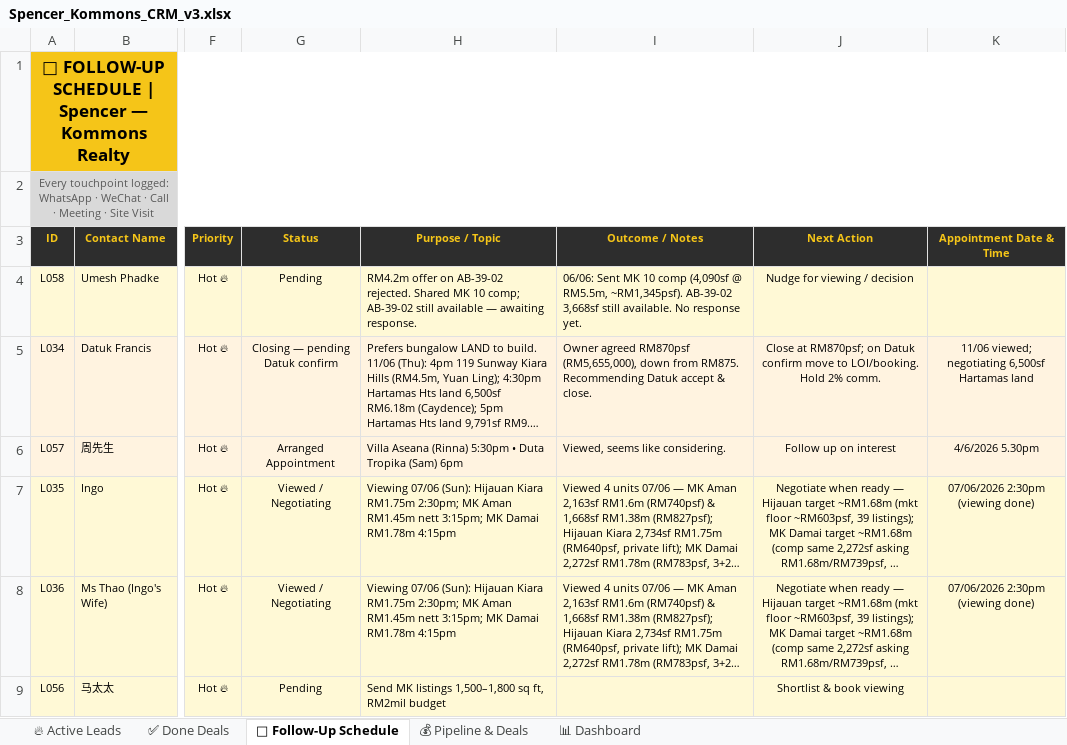
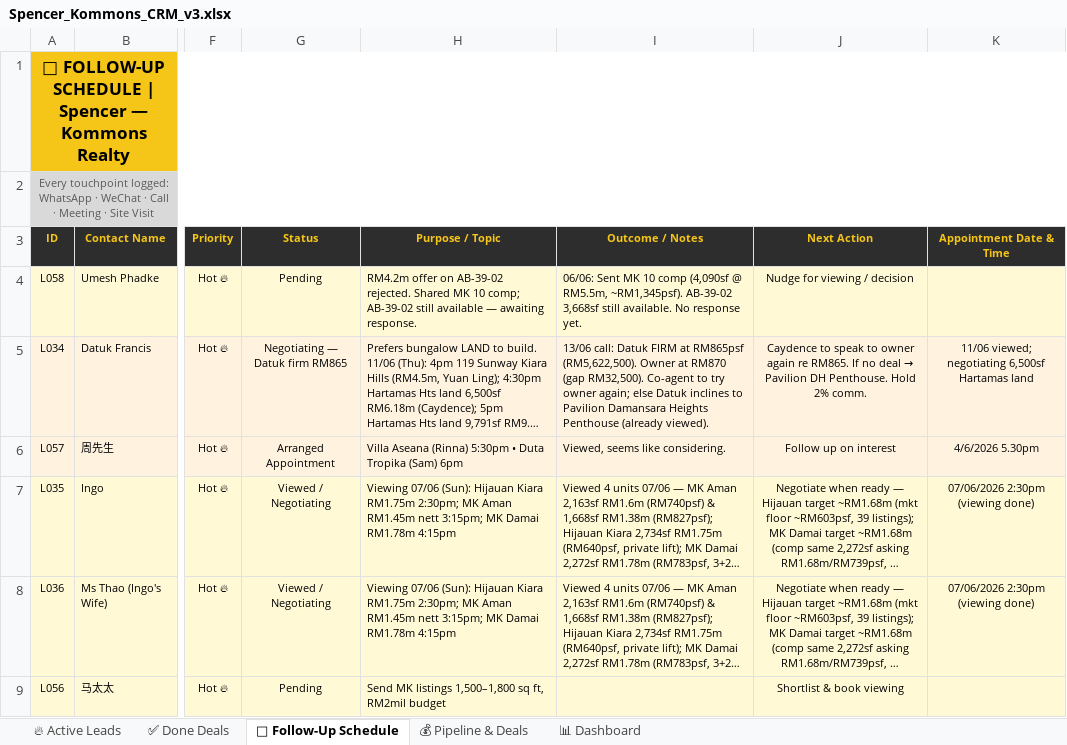
Before and after one commit to Spencerr2626/Spencer, an Excel workbook: references/crm/Spencer_Kommons_CRM_v3.xlsx, sheet 📅 Follow-Up Schedule, drawn as a sheet; only a part is shown, gaps mark what is left out; long unchanged cells end in …; values as stored, in another font and other column widths than the file's, no borders; charts and pictures not drawn; the diff names each change by its address in the sheet, - before the commit and + after, or states it on an @@ line.

```diff
--- a/references/crm/Spencer_Kommons_CRM_v3.xlsx (sheet 📅 Follow-Up Schedule)
+++ b/references/crm/Spencer_Kommons_CRM_v3.xlsx (sheet 📅 Follow-Up Schedule)
-G5 (Status): Closing — pending Datuk confirm
+G5 (Status): Negotiating — Datuk firm RM865
-I5 (Outcome / Notes): Owner agreed RM870psf (RM5,655,000), down from RM875. Recommending Datuk accept & close.
+I5 (Outcome / Notes): 13/06 call: Datuk FIRM at RM865psf (RM5,622,500). Owner at RM870 (gap RM32,500). Co-agent to try owner again; else Datuk inclines to Pavilion Damansara Heights Penthouse (already viewed).
@@ J5 (Next Action): Close at RM870psf; on Datuk confirm move to LOI/booking. Hold 2%… → Caydence to speak to owner again re RM865. If no deal → Pavilion DH Penthouse. Hold 2%… @@
```
Also changed, not shown: sheet 💰 Pipeline & Deals, sheet 📊 Dashboard.
